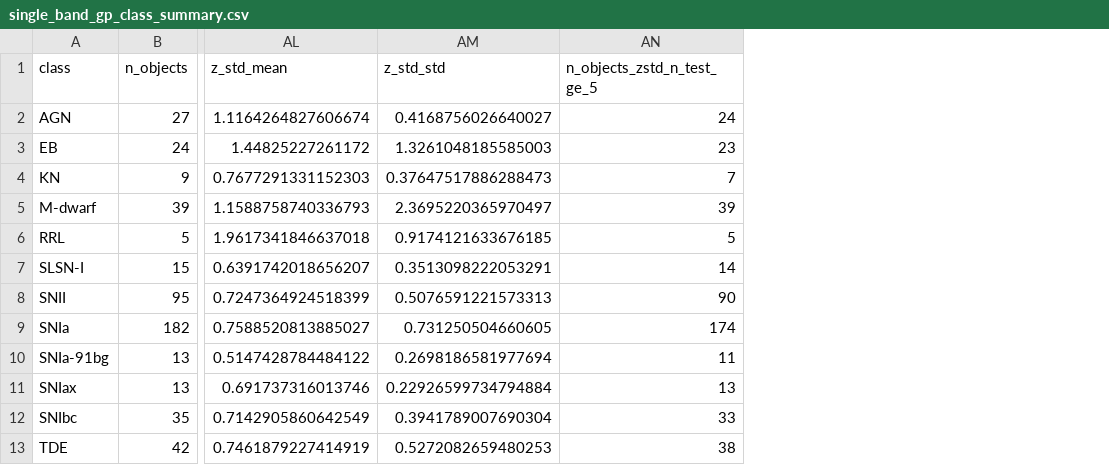
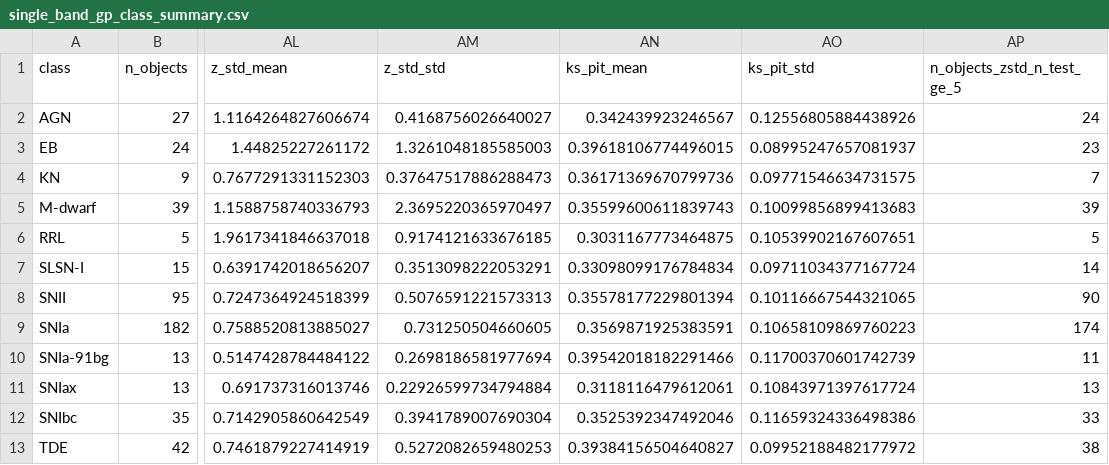
Before and after one commit to xinyi-BPC/multiband-gp, a CSV file: single_band_gp_class_summary.csv, drawn as a sheet; only a part is shown, gaps mark what is left out; the diff names each change by its address in the sheet, - before the commit and + after, or states it on an @@ line.

```diff
--- a/single_band_gp_class_summary.csv
+++ b/single_band_gp_class_summary.csv
+column AN (ks_pit_mean), rows 2-13: 0.342439923246567 | 0.39618106774496015 | 0.36171369670799736 | 0.35599600611839743 | 0.3031167773464875 | 0.33098099176784834 | 0.35578177229801394 | 0.3569871925383591 | 0.39542018182291466 | 0.3118116479612061 | 0.3525392347492046 | 0.39384156504640827
+column AO (ks_pit_std), rows 2-13: 0.12556805884438926 | 0.08995247657081937 | 0.09771546634731575 | 0.10099856899413683 | 0.10539902167607651 | 0.09711034377167724 | 0.10116667544321065 | 0.10658109869760223 | 0.11700370601742739 | 0.10843971397617724 | 0.11659324336498386 | 0.09952188482177972
```
Also changed, not shown: 4 other files.
